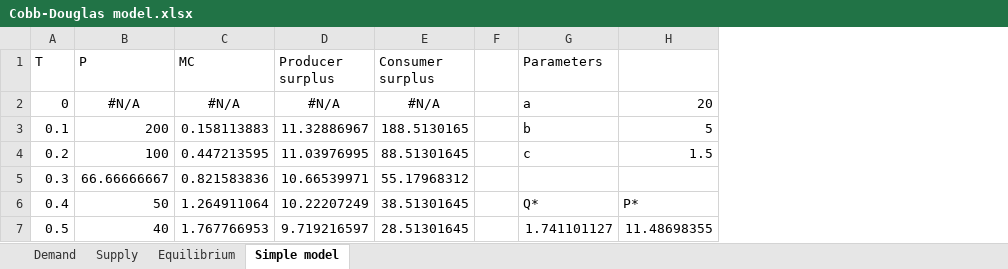
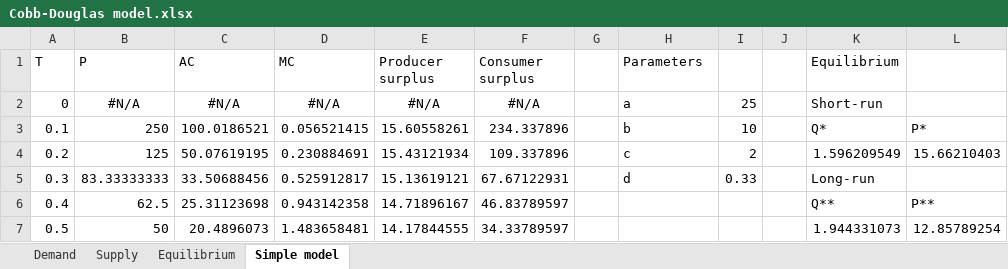
Before and after one commit to eeriknieminen/hotellingmodel, an Excel workbook: Theoretical models/Cobb-Douglas model/Cobb-Douglas model.xlsx, sheet Simple model, drawn as a sheet; only a part is shown; values as stored, in another font and other column widths than the file's, no borders; charts and pictures not drawn; removed rows and columns are numbered as before the commit, all else as after; the diff covers the shown part only; the diff names each change by its address in the sheet, - before the commit and + after, or states it on an @@ line.

```diff
--- a/Theoretical models/Cobb-Douglas model/Cobb-Douglas model.xlsx (sheet Simple model)
+++ b/Theoretical models/Cobb-Douglas model/Cobb-Douglas model.xlsx (sheet Simple model)
+column C (AC), rows 2-7: #N/A | 100.0186521 | 50.07619195 | 33.50688456 | 25.31123698 | 20.4896073
-column H, rows 2-7: 20 | 5 | 1.5 |  | P* | 11.48698355
+column I, rows 2-5: 25 | 10 | 2 | 0.33
+column J, empty
+column K (Equilibrium), rows 2-7: Short-run | Q* | 1.596209549 | Long-run | Q** | 1.944331073
+column L, rows 3-7: P* | 15.66210403 |  | P** | 12.85789254
-B3 (P): 200
+B3 (P): 250
-D3 (MC): 0.158113883
+D3 (MC): 0.056521415
-E3 (Producer surplus): 11.32886967
+E3 (Producer surplus): 15.60558261
-F3 (Consumer surplus): 188.5130165
+F3 (Consumer surplus): 234.337896
-B4 (P): 100
+B4 (P): 125
-D4 (MC): 0.447213595
+D4 (MC): 0.230884691
-E4 (Producer surplus): 11.03976995
+E4 (Producer surplus): 15.43121934
-F4 (Consumer surplus): 88.51301645
+F4 (Consumer surplus): 109.337896
-B5 (P): 66.66666667
+B5 (P): 83.33333333
-D5 (MC): 0.821583836
+D5 (MC): 0.525912817
-E5 (Producer surplus): 10.66539971
+E5 (Producer surplus): 15.13619121
-F5 (Consumer surplus): 55.17968312
+F5 (Consumer surplus): 67.67122931
-H5 (Parameters): (empty)
+H5 (Parameters): d
-B6 (P): 50
+B6 (P): 62.5
-D6 (MC): 1.264911064
+D6 (MC): 0.943142358
-E6 (Producer surplus): 10.22207249
+E6 (Producer surplus): 14.71896167
-F6 (Consumer surplus): 38.51301645
+F6 (Consumer surplus): 46.83789597
-H6 (Parameters): Q*
+H6 (Parameters): (empty)
-B7 (P): 40
+B7 (P): 50
-D7 (MC): 1.767766953
+D7 (MC): 1.483658481
-E7 (Producer surplus): 9.719216597
+E7 (Producer surplus): 14.17844555
-F7 (Consumer surplus): 28.51301645
+F7 (Consumer surplus): 34.33789597
-H7 (Parameters): 1.741101127
+H7 (Parameters): (empty)
```
Also changed, not shown: 214 edited cells elsewhere in this sheet, sheet Equilibrium, formulas that keep their value, charts or pictures, 1 other file.
